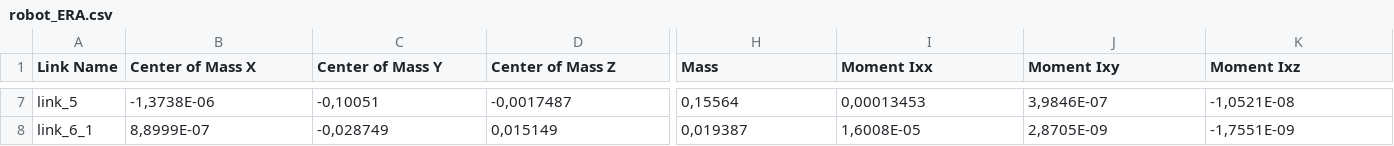
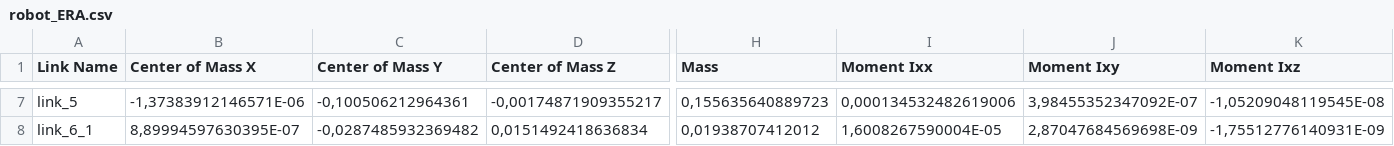
Before and after one commit to ramoned657/Robotica, a CSV file: src/robot_ERA/urdf/robot_ERA.csv, drawn as a sheet; only a part is shown, gaps mark what is left out; the diff covers the shown part only; the diff names each change by its address in the sheet, - before the commit and + after, or states it on an @@ line.

```diff
--- a/src/robot_ERA/urdf/robot_ERA.csv
+++ b/src/robot_ERA/urdf/robot_ERA.csv
-B7 (Center of Mass X): -1,3738E-06
+B7 (Center of Mass X): -1,37383912146571E-06
-C7 (Center of Mass Y): -0,10051
+C7 (Center of Mass Y): -0,100506212964361
-D7 (Center of Mass Z): -0,0017487
+D7 (Center of Mass Z): -0,00174871909355217
-H7 (Mass): 0,15564
+H7 (Mass): 0,155635640889723
-I7 (Moment Ixx): 0,00013453
+I7 (Moment Ixx): 0,000134532482619006
-J7 (Moment Ixy): 3,9846E-07
+J7 (Moment Ixy): 3,98455352347092E-07
-K7 (Moment Ixz): -1,0521E-08
+K7 (Moment Ixz): -1,05209048119545E-08
-B8 (Center of Mass X): 8,8999E-07
+B8 (Center of Mass X): 8,89994597630395E-07
-C8 (Center of Mass Y): -0,028749
+C8 (Center of Mass Y): -0,0287485932369482
-D8 (Center of Mass Z): 0,015149
+D8 (Center of Mass Z): 0,0151492418636834
-H8 (Mass): 0,019387
+H8 (Mass): 0,01938707412012
-I8 (Moment Ixx): 1,6008E-05
+I8 (Moment Ixx): 1,6008267590004E-05
-J8 (Moment Ixy): 2,8705E-09
+J8 (Moment Ixy): 2,87047684569698E-09
-K8 (Moment Ixz): -1,7551E-09
+K8 (Moment Ixz): -1,75512776140931E-09
```
Also changed, not shown: 108 edited cells elsewhere in this file, 11 other files.
